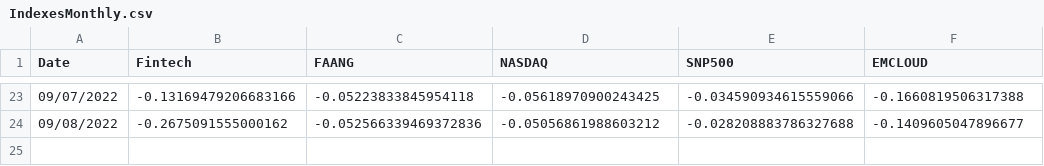
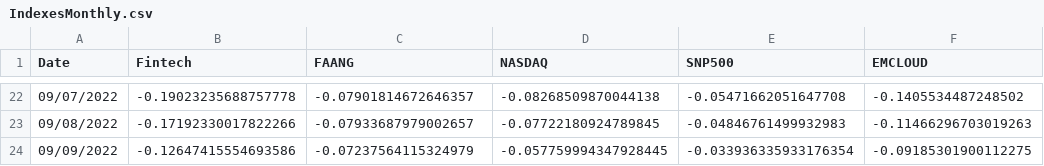
Before and after one commit to AmieRamie/findex, a CSV file: IndexesMonthly.csv, drawn as a sheet; only a part is shown, gaps mark what is left out; the diff covers the shown part only.

Commit message:
committing files

```diff
--- a/IndexesMonthly.csv
+++ b/IndexesMonthly.csv
@@ -23,2 +22,3 @@ Date,Fintech,FAANG,NASDAQ,SNP500,EMCLOUD
-09/07/2022,-0.13169479206683166,-0.05223833845954118,-0.05618970900243425,-0.034590934615559066,-0.1660819506317388
-09/08/2022,-0.2675091555000162,-0.052566339469372836,-0.05056861988603212,-0.028208883786327688,-0.1409605047896677
+09/07/2022,-0.19023235688757778,-0.07901814672646357,-0.08268509870044138,-0.05471662051647708,-0.1405534487248502
+09/08/2022,-0.17192330017822266,-0.07933687979002657,-0.07722180924789845,-0.04846761499932983,-0.11466296703019263
+09/09/2022,-0.12647415554693586,-0.07237564115324979,-0.057759994347928445,-0.033936335933176354,-0.09185301900112275
```
Also changed, not shown: 1 removed row and 96 edited cells elsewhere in this file.
